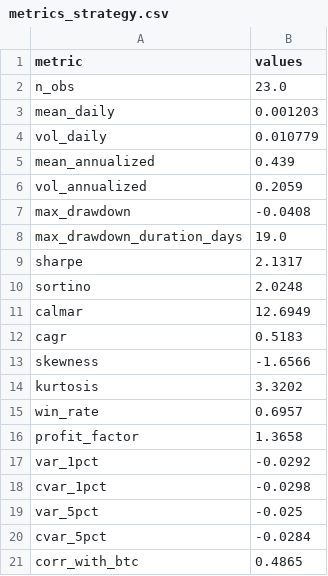
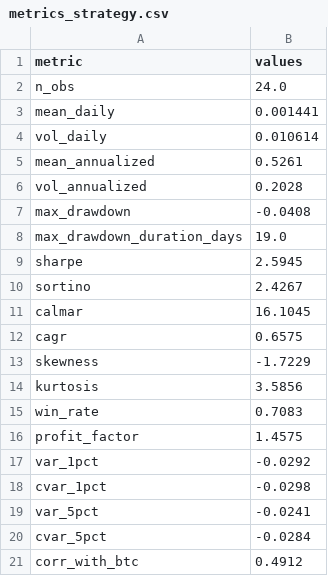
Before and after one commit to sehunkeem/strategy-performance, a CSV file: metrics_strategy.csv, drawn as a sheet.

```diff
--- a/metrics_strategy.csv
+++ b/metrics_strategy.csv
@@ -1,21 +1,21 @@
 metric,values
-n_obs,23.0
-mean_daily,0.001203
-vol_daily,0.010779
-mean_annualized,0.439
-vol_annualized,0.2059
+n_obs,24.0
+mean_daily,0.001441
+vol_daily,0.010614
+mean_annualized,0.5261
+vol_annualized,0.2028
 max_drawdown,-0.0408
 max_drawdown_duration_days,19.0
-sharpe,2.1317
-sortino,2.0248
-calmar,12.6949
-cagr,0.5183
-skewness,-1.6566
-kurtosis,3.3202
-win_rate,0.6957
-profit_factor,1.3658
+sharpe,2.5945
+sortino,2.4267
+calmar,16.1045
+cagr,0.6575
+skewness,-1.7229
+kurtosis,3.5856
+win_rate,0.7083
+profit_factor,1.4575
 var_1pct,-0.0292
 cvar_1pct,-0.0298
-var_5pct,-0.025
+var_5pct,-0.0241
 cvar_5pct,-0.0284
-corr_with_btc,0.4865
+corr_with_btc,0.4912
```
Also changed, not shown: 6 other files.
